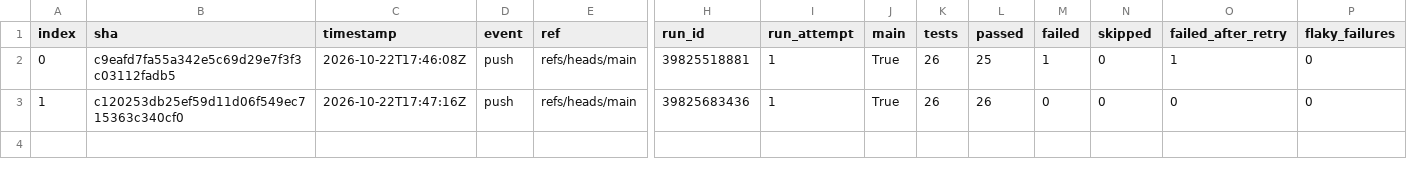
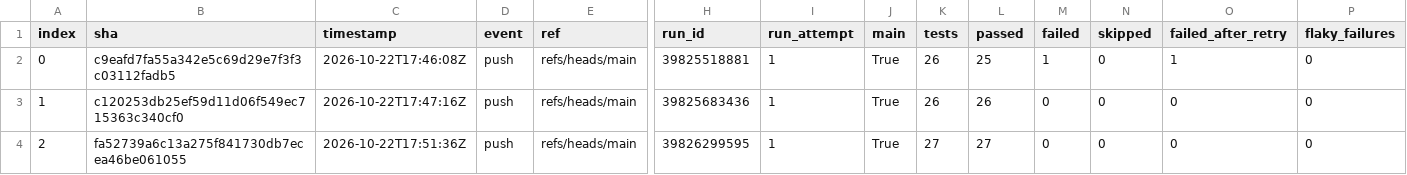
Before and after one commit to Shirojoufu/Flaky-Tests, a CSV file: reports/runs.csv, drawn as a sheet; only a part is shown, gaps mark what is left out; rows hold the shown columns only; the diff names each change by its address in the sheet, - before the commit and + after, or states it on an @@ line.

```diff
--- a/reports/runs.csv
+++ b/reports/runs.csv
+row 4: 2 | fa52739a6c13a275f841730db7ecea46be061055 | 2026-10-22T17:51:36Z | push | refs/heads/main | 39826299595 | 1 | True | 27 | 27 | 0 | 0 | 0 | 0
```
Also changed, not shown: reports/coverage_files.csv, reports/test_outcomes.csv, 4 other files.
